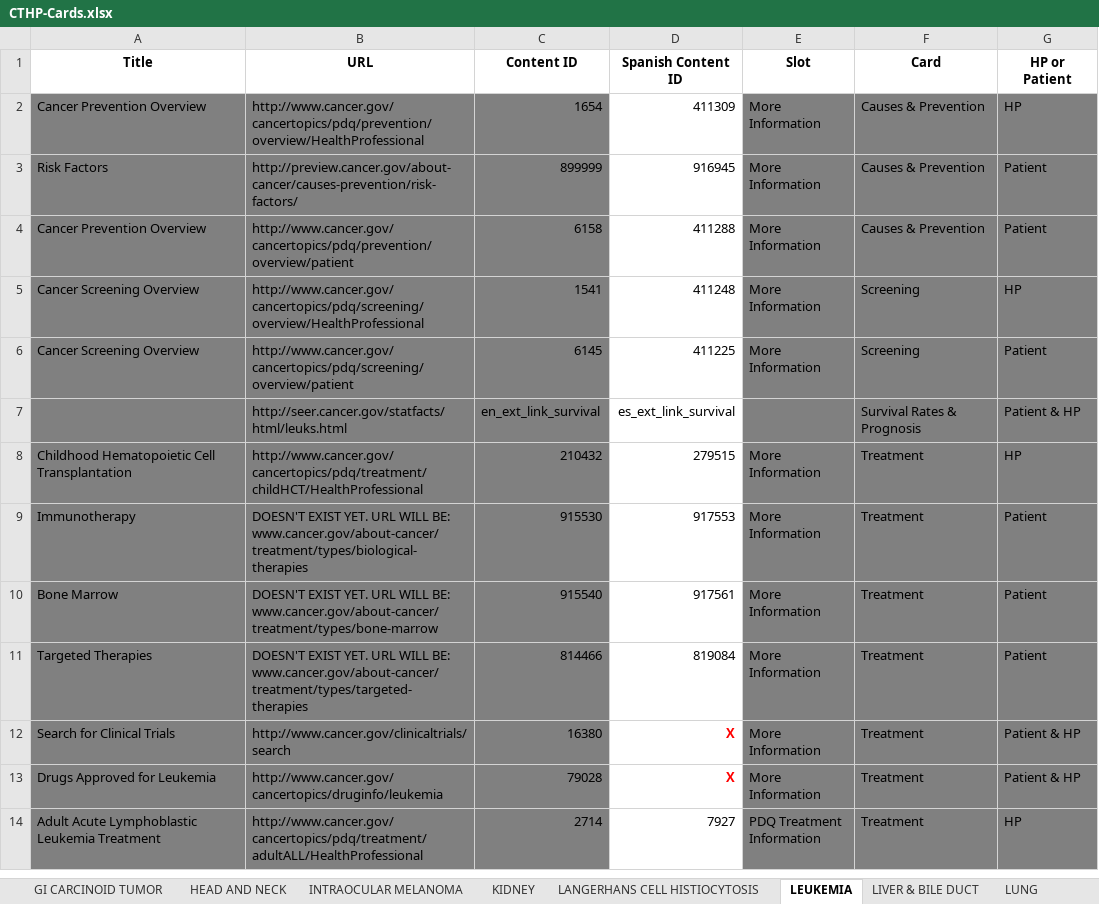
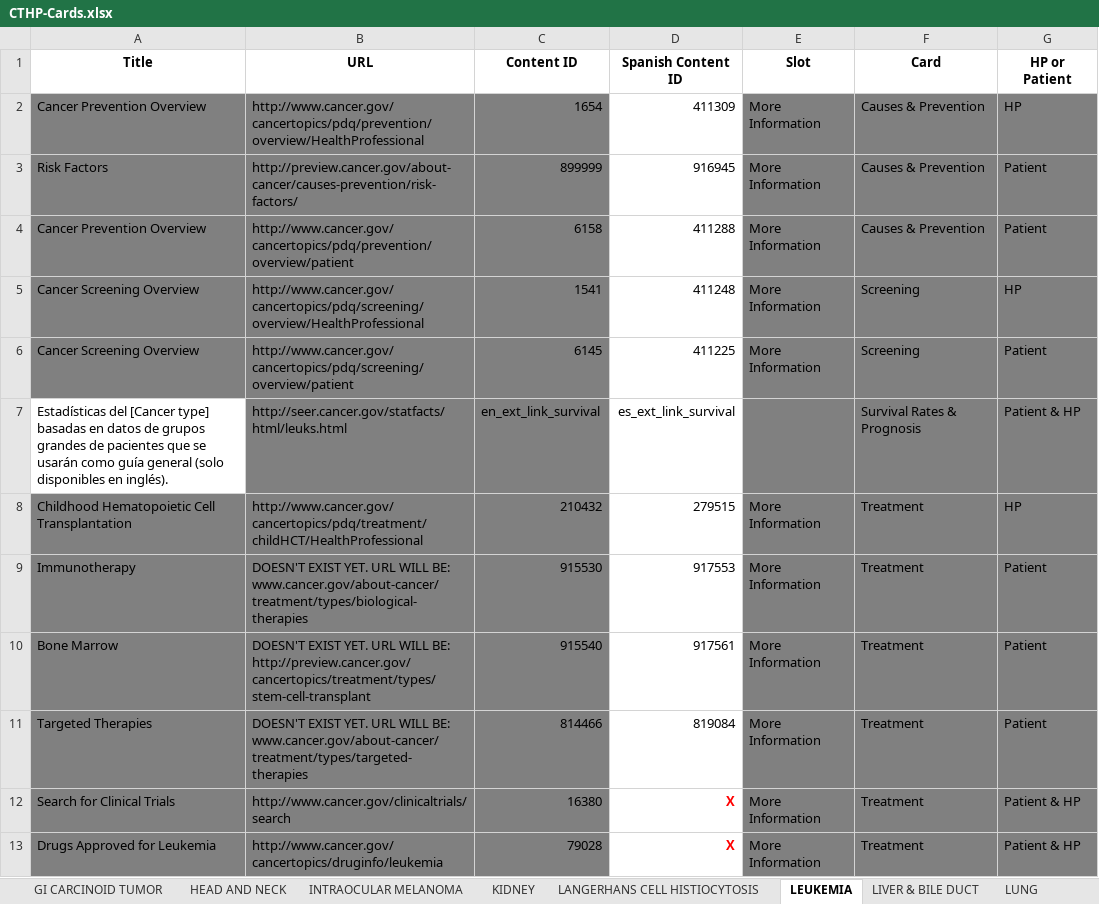
Before and after one commit to NCIOCPL/wcms-daisy, an Excel workbook: Daisy-xls/IA/CTHP-Cards.xlsx, sheet LEUKEMIA, drawn as a sheet; only a part is shown; the shorter side is filled out with more unchanged rows; values as stored, in another font and other column widths than the file's, no borders; the diff names each change by its address in the sheet, - before the commit and + after, or states it on an @@ line.

```diff
--- a/Daisy-xls/IA/CTHP-Cards.xlsx (sheet LEUKEMIA)
+++ b/Daisy-xls/IA/CTHP-Cards.xlsx (sheet LEUKEMIA)
-A7 (Title): (empty)
+A7 (Title): Estadísticas del [Cancer type] basadas en datos de grupos grandes de pacientes que se usarán como guía general (solo disponibles en inglés).
-A7 fill: #808080
+A7 fill: none
-B10 (URL): …WILL BE: www.cancer.gov/about-cancer/treatment/types/bone-marrow
+B10 (URL): …WILL BE: http://preview.cancer.gov/cancertopics/treatment/types/stem-cell-transplant
```
Also changed, not shown: sheet SMALL INTESTINE, sheet VULVAR, sheet MULTIPLE MYELOMA, sheet ANAL, sheet STOMACH (GASTRIC), sheet THYROID, 17 more sheets.
